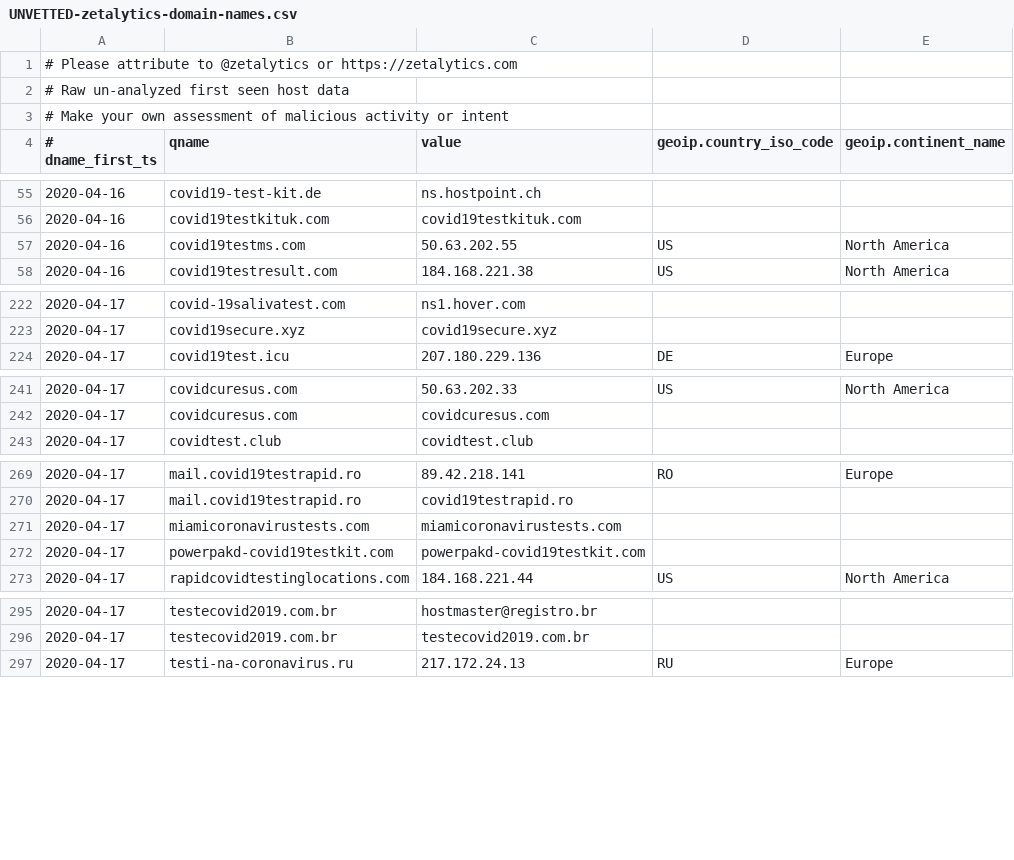
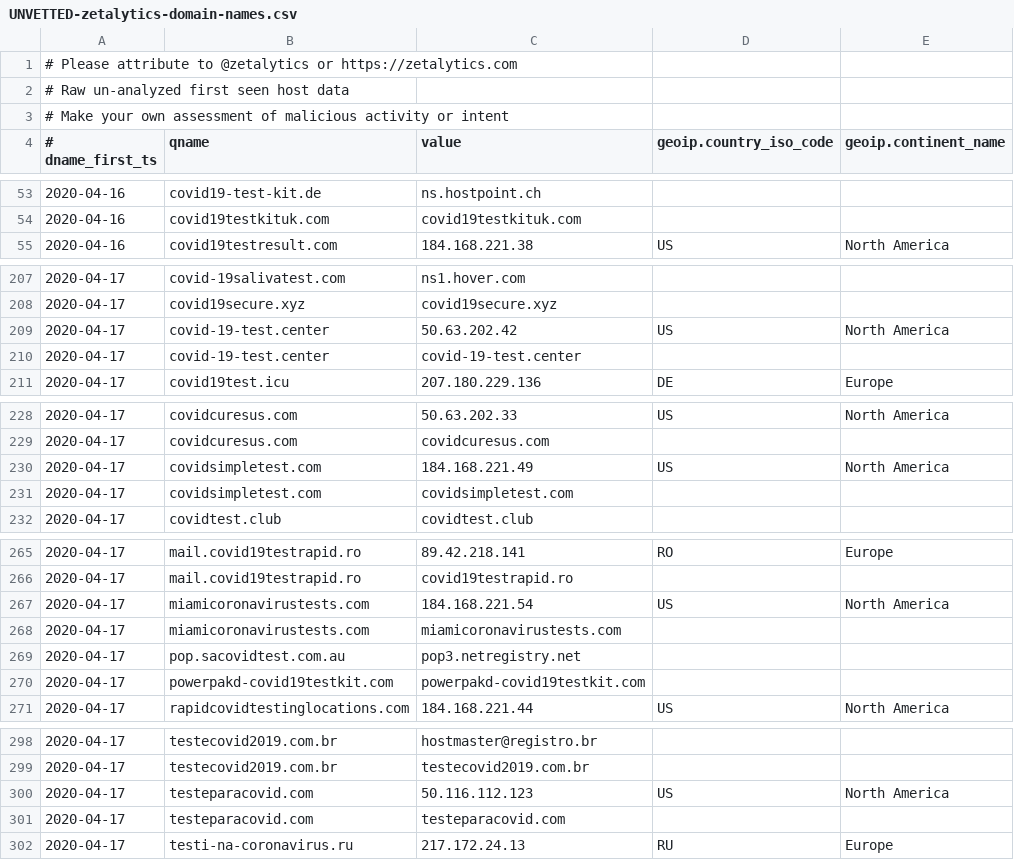
Before and after one commit to COVID-19-CTI-LEAGUE/PUBLIC_RELEASE, a CSV file: UNVETTED-zetalytics-domain-names.csv, drawn as a sheet; only a part is shown, gaps mark what is left out; the diff covers the shown part only.

```diff
--- a/UNVETTED-zetalytics-domain-names.csv
+++ b/UNVETTED-zetalytics-domain-names.csv
@@ -56,3 +54,2 @@
 2020-04-16,covid19testkituk.com,covid19testkituk.com,,
-2020-04-16,covid19testms.com,50.63.202.55,US,North America
 2020-04-16,covid19testresult.com,184.168.221.38,US,North America
@@ -223,2 +208,4 @@
 2020-04-17,covid19secure.xyz,covid19secure.xyz,,
+2020-04-17,covid-19-test.center,50.63.202.42,US,North America
+2020-04-17,covid-19-test.center,covid-19-test.center,,
 2020-04-17,covid19test.icu,207.180.229.136,DE,Europe
@@ -242,2 +229,4 @@
 2020-04-17,covidcuresus.com,covidcuresus.com,,
+2020-04-17,covidsimpletest.com,184.168.221.49,US,North America
+2020-04-17,covidsimpletest.com,covidsimpletest.com,,
 2020-04-17,covidtest.club,covidtest.club,,
@@ -270,3 +266,5 @@
 2020-04-17,mail.covid19testrapid.ro,covid19testrapid.ro,,
+2020-04-17,miamicoronavirustests.com,184.168.221.54,US,North America
 2020-04-17,miamicoronavirustests.com,miamicoronavirustests.com,,
+2020-04-17,pop.sacovidtest.com.au,pop3.netregistry.net,,
 2020-04-17,powerpakd-covid19testkit.com,powerpakd-covid19testkit.com,,
@@ -296,2 +299,4 @@
 2020-04-17,testecovid2019.com.br,testecovid2019.com.br,,
+2020-04-17,testeparacovid.com,50.116.112.123,US,North America
+2020-04-17,testeparacovid.com,testeparacovid.com,,
 2020-04-17,testi-na-coronavirus.ru,217.172.24.13,RU,Europe
```
Also changed, not shown: 12 added rows and 14 removed rows elsewhere in this file, 1 other file.
